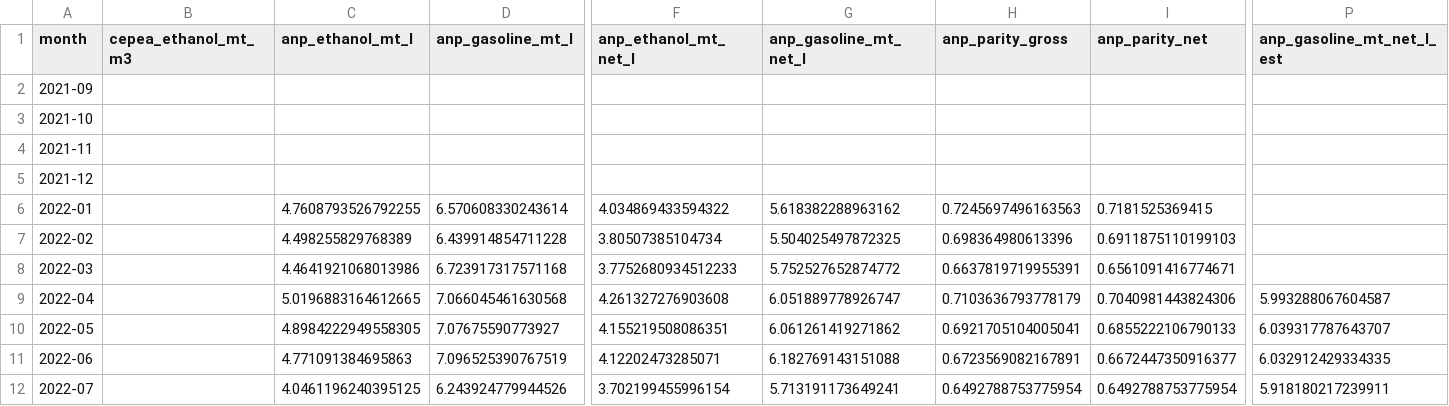
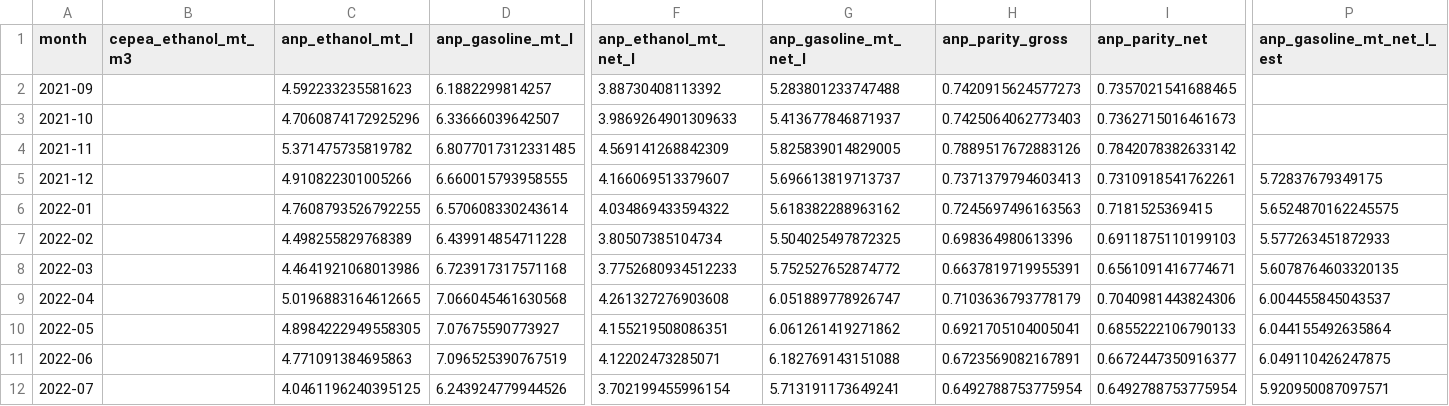
Before and after one commit to CBordaYupanqui/Etanol-de-maiz, a CSV file: outputs/monthly_history.csv, drawn as a sheet; only a part is shown, gaps mark what is left out; the diff covers the shown part only; the diff names each change by its address in the sheet, - before the commit and + after, or states it on an @@ line.

```diff
--- a/outputs/monthly_history.csv
+++ b/outputs/monthly_history.csv
-C2 (anp_ethanol_mt_l): (empty)
+C2 (anp_ethanol_mt_l): 4.592233235581623
-D2 (anp_gasoline_mt_l): (empty)
+D2 (anp_gasoline_mt_l): 6.1882299814257
-F2 (anp_ethanol_mt_net_l): (empty)
+F2 (anp_ethanol_mt_net_l): 3.88730408113392
-G2 (anp_gasoline_mt_net_l): (empty)
+G2 (anp_gasoline_mt_net_l): 5.283801233747488
-H2 (anp_parity_gross): (empty)
+H2 (anp_parity_gross): 0.7420915624577273
-I2 (anp_parity_net): (empty)
+I2 (anp_parity_net): 0.7357021541688465
-C3 (anp_ethanol_mt_l): (empty)
+C3 (anp_ethanol_mt_l): 4.7060874172925296
-D3 (anp_gasoline_mt_l): (empty)
+D3 (anp_gasoline_mt_l): 6.33666039642507
-F3 (anp_ethanol_mt_net_l): (empty)
+F3 (anp_ethanol_mt_net_l): 3.9869264901309633
-G3 (anp_gasoline_mt_net_l): (empty)
+G3 (anp_gasoline_mt_net_l): 5.413677846871937
-H3 (anp_parity_gross): (empty)
+H3 (anp_parity_gross): 0.7425064062773403
-I3 (anp_parity_net): (empty)
+I3 (anp_parity_net): 0.7362715016461673
-C4 (anp_ethanol_mt_l): (empty)
+C4 (anp_ethanol_mt_l): 5.371475735819782
-D4 (anp_gasoline_mt_l): (empty)
+D4 (anp_gasoline_mt_l): 6.8077017312331485
-F4 (anp_ethanol_mt_net_l): (empty)
+F4 (anp_ethanol_mt_net_l): 4.569141268842309
-G4 (anp_gasoline_mt_net_l): (empty)
+G4 (anp_gasoline_mt_net_l): 5.825839014829005
-H4 (anp_parity_gross): (empty)
+H4 (anp_parity_gross): 0.7889517672883126
-I4 (anp_parity_net): (empty)
+I4 (anp_parity_net): 0.7842078382633142
-C5 (anp_ethanol_mt_l): (empty)
+C5 (anp_ethanol_mt_l): 4.910822301005266
-D5 (anp_gasoline_mt_l): (empty)
+D5 (anp_gasoline_mt_l): 6.660015793958555
-F5 (anp_ethanol_mt_net_l): (empty)
+F5 (anp_ethanol_mt_net_l): 4.166069513379607
-G5 (anp_gasoline_mt_net_l): (empty)
+G5 (anp_gasoline_mt_net_l): 5.696613819713737
-H5 (anp_parity_gross): (empty)
+H5 (anp_parity_gross): 0.7371379794603413
-I5 (anp_parity_net): (empty)
+I5 (anp_parity_net): 0.7310918541762261
-P5 (anp_gasoline_mt_net_l_est): (empty)
+P5 (anp_gasoline_mt_net_l_est): 5.72837679349175
-P6 (anp_gasoline_mt_net_l_est): (empty)
+P6 (anp_gasoline_mt_net_l_est): 5.6524870162245575
-P7 (anp_gasoline_mt_net_l_est): (empty)
+P7 (anp_gasoline_mt_net_l_est): 5.577263451872933
-P8 (anp_gasoline_mt_net_l_est): (empty)
+P8 (anp_gasoline_mt_net_l_est): 5.6078764603320135
-P9 (anp_gasoline_mt_net_l_est): 5.993288067604587
+P9 (anp_gasoline_mt_net_l_est): 6.004455845043537
-P10 (anp_gasoline_mt_net_l_est): 6.039317787643707
+P10 (anp_gasoline_mt_net_l_est): 6.044155492635864
-P11 (anp_gasoline_mt_net_l_est): 6.032912429334335
+P11 (anp_gasoline_mt_net_l_est): 6.049110426247875
-P12 (anp_gasoline_mt_net_l_est): 5.918180217239911
+P12 (anp_gasoline_mt_net_l_est): 5.920950087097571
```
Also changed, not shown: 51 edited cells elsewhere in this file, outputs/backtest_predictions.csv, outputs/correlations.csv, 10 other files.
